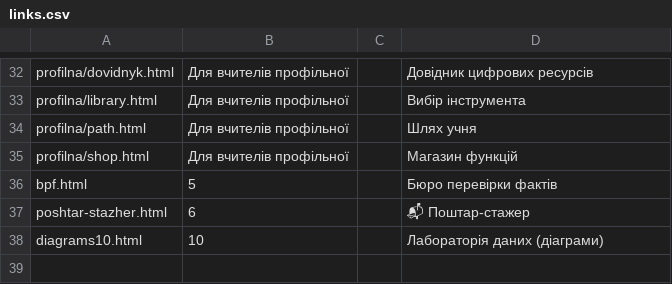
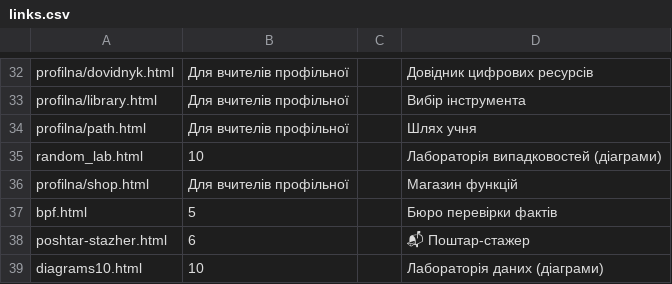
Before and after one commit to oksanapas/dystosvita, a CSV file: links.csv, drawn as a sheet; only a part is shown, gaps mark what is left out.

Commit message:
Update links.csv

```diff
--- a/links.csv
+++ b/links.csv
@@ -34,2 +34,3 @@ profilna/library.html,Для вчителів профільної,,Вибір
 profilna/path.html,Для вчителів профільної,,Шлях учня
+random_lab.html,10,,Лабораторія випадковостей (діаграми)
 profilna/shop.html,Для вчителів профільної,,Магазин функцій
```
